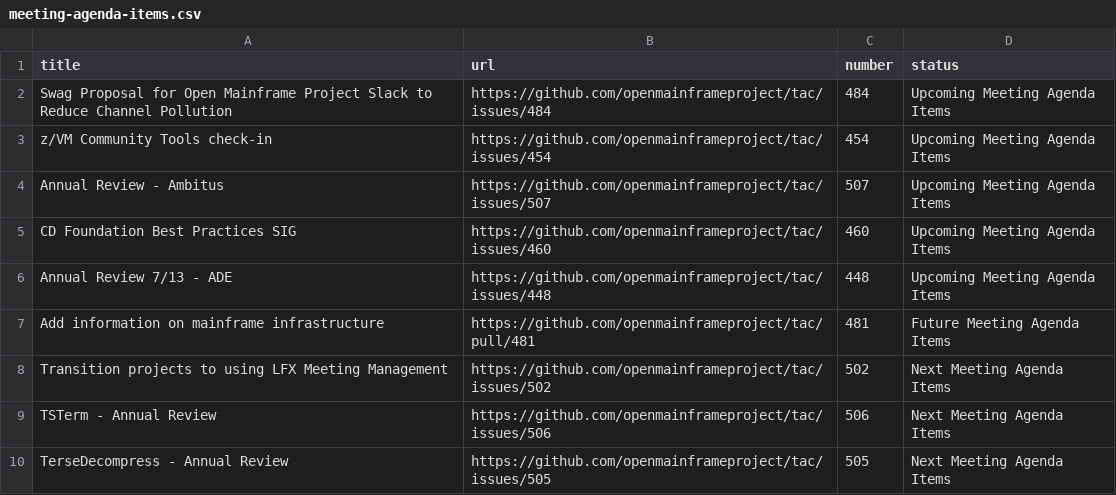
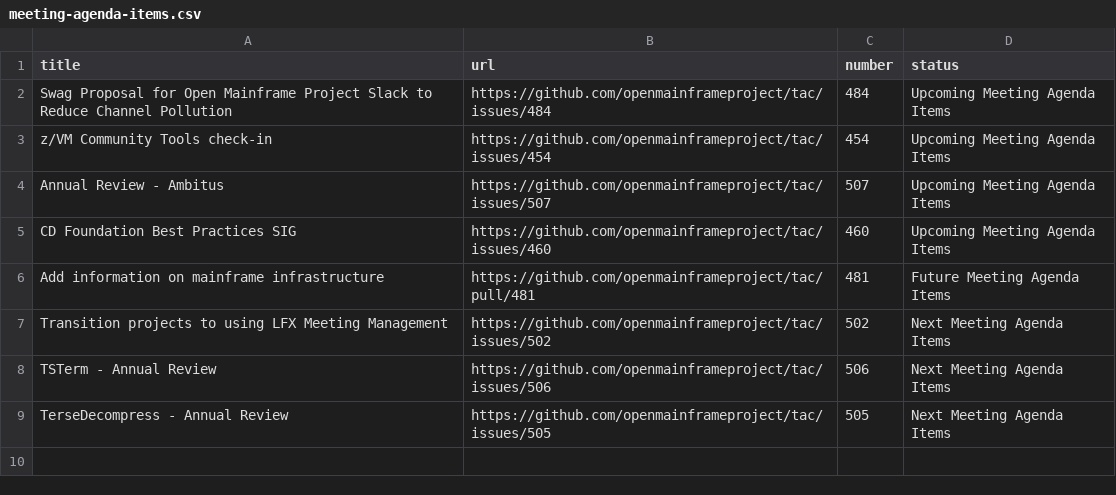
Before and after one commit to openmainframeproject/tac, a CSV file: _data/meeting-agenda-items.csv, drawn as a sheet; the diff names each change by its address in the sheet, - before the commit and + after, or states it on an @@ line.

Commit message:
Update Data Sources
Signed-off-by: GitHub <noreply@github.com>

```diff
--- a/_data/meeting-agenda-items.csv
+++ b/_data/meeting-agenda-items.csv
-row 6: Annual Review 7/13 - ADE | https://github.com/openmainframeproject/tac/issues/448 | 448 | Upcoming Meeting Agenda Items
```
